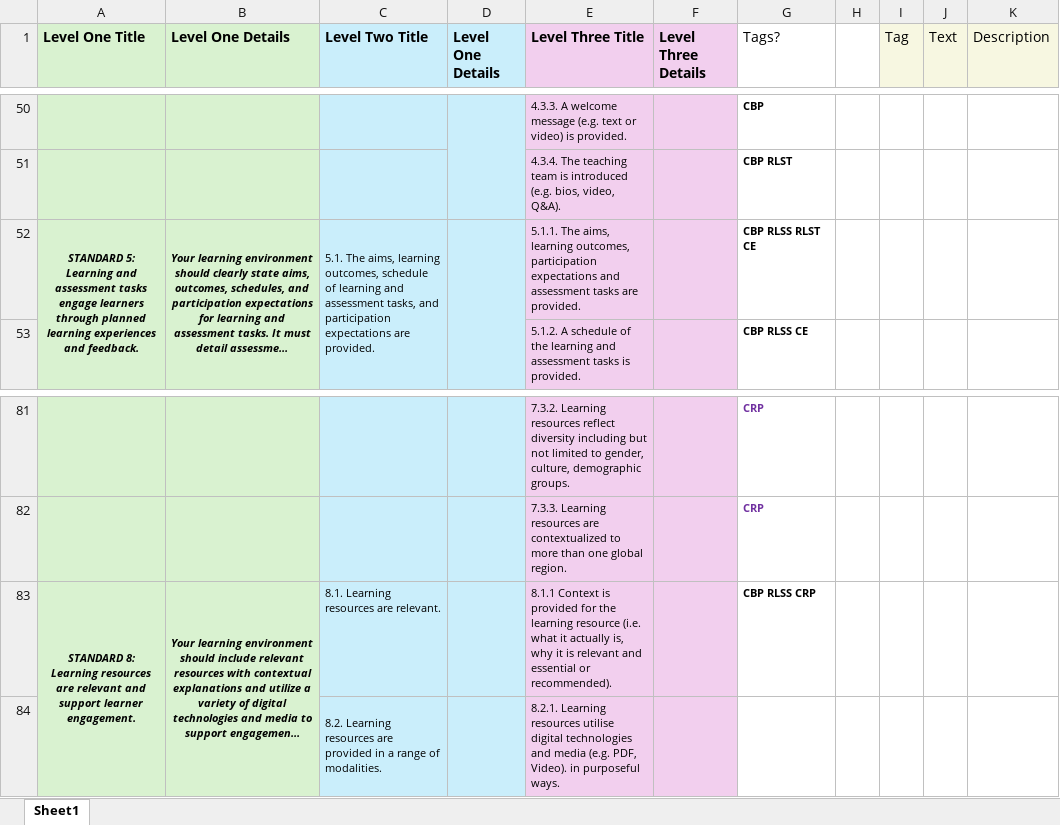
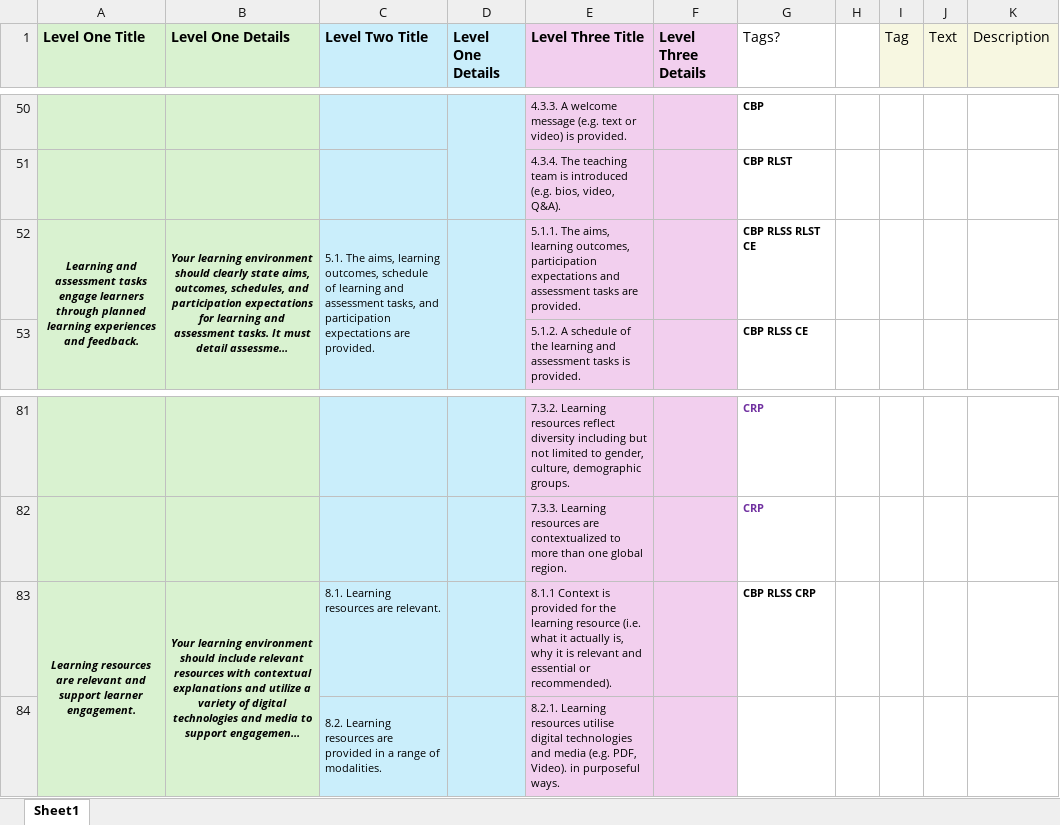
Before and after one commit to Ranga-Auaha-Ako/Blended-Learning-Checklist, an Excel workbook: src/lib/datasource/telas-checklist.xlsx, sheet Sheet1, drawn as a sheet; only a part is shown, gaps mark what is left out; long unchanged cells end in …; values as stored, in another font and other column widths than the file's, no borders; the diff covers the shown part only; the diff names each change by its address in the sheet, - before the commit and + after, or states it on an @@ line.

```diff
--- a/src/lib/datasource/telas-checklist.xlsx (sheet Sheet1)
+++ b/src/lib/datasource/telas-checklist.xlsx (sheet Sheet1)
-A52 (Level One Title): STANDARD 5: Learning and…
+A52 (Level One Title): Learning and…
-A83 (Level One Title): STANDARD 8: Learning resources…
+A83 (Level One Title): Learning resources…
```
Also changed, not shown: 6 edited cells elsewhere in this sheet, 10 other files.
